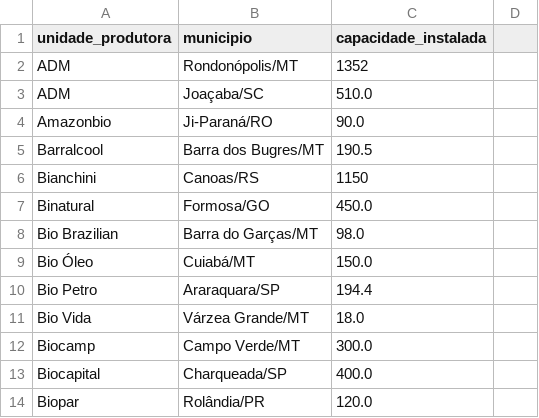
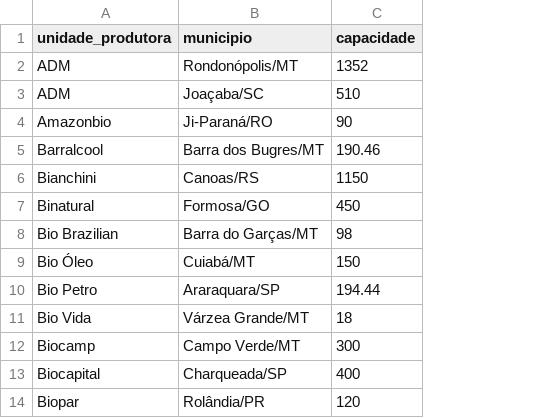
Before and after one commit to NaelsonDouglas/DataDump, a CSV file: anuario-2019-tabela-4.9.csv, drawn as a sheet; only a part is shown; removed rows and columns are numbered as before the commit, all else as after; the diff names each change by its address in the sheet, - before the commit and + after, or states it on an @@ line.

Commit message:
Update anuario-2019-tabela-4.9.csv

```diff
--- a/anuario-2019-tabela-4.9.csv
+++ b/anuario-2019-tabela-4.9.csv
-column C (capacidade_instalada), rows 2-14: 1352 | 510.0 | 90.0 | 190.5 | 1150 | 450.0 | 98.0 | 150.0 | 194.4 | 18.0 | 300.0 | 400.0 | 120.0
-column D, empty
+column C (capacidade), rows 2-14: 1352 | 510 | 90 | 190.46 | 1150 | 450 | 98 | 150 | 194.44 | 18 | 300 | 400 | 120
```
